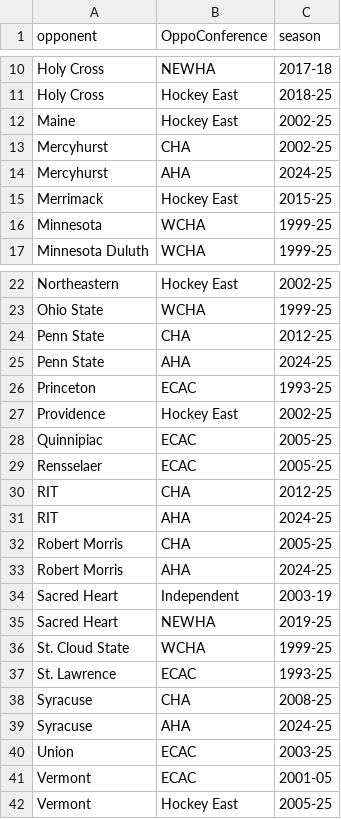
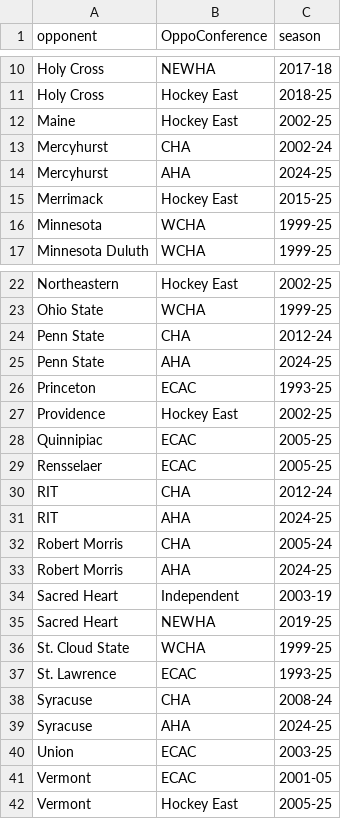
Before and after one commit to redsoxfan2194/buhockeystats, a CSV file: buhockeystatssite/recordbookdata/OpponentConferenceDataWomens.csv, drawn as a sheet; only a part is shown, gaps mark what is left out.

Commit message:
2024-25 season updates

```diff
--- a/buhockeystatssite/recordbookdata/OpponentConferenceDataWomens.csv
+++ b/buhockeystatssite/recordbookdata/OpponentConferenceDataWomens.csv
@@ -12,3 +12,3 @@ Holy Cross,Hockey East,2018-25
 Maine,Hockey East,2002-25
-Mercyhurst,CHA,2002-25
+Mercyhurst,CHA,2002-24
 Mercyhurst,AHA,2024-25
@@ -23,3 +23,3 @@ Northeastern,Hockey East,2002-25
 Ohio State,WCHA,1999-25
-Penn State,CHA,2012-25
+Penn State,CHA,2012-24
 Penn State,AHA,2024-25
@@ -29,5 +29,5 @@ Quinnipiac,ECAC,2005-25
 Rensselaer,ECAC,2005-25
-RIT,CHA,2012-25
+RIT,CHA,2012-24
 RIT,AHA,2024-25
-Robert Morris,CHA,2005-25
+Robert Morris,CHA,2005-24
 Robert Morris,AHA,2024-25
@@ -37,3 +37,3 @@ St. Cloud State,WCHA,1999-25
 St. Lawrence,ECAC,1993-25
-Syracuse,CHA,2008-25
+Syracuse,CHA,2008-24
 Syracuse,AHA,2024-25
```
Also changed, not shown: 15 other files.
